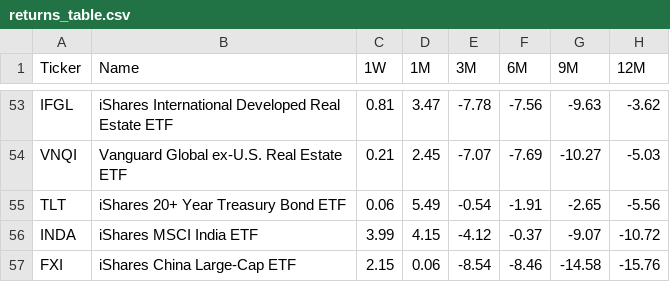
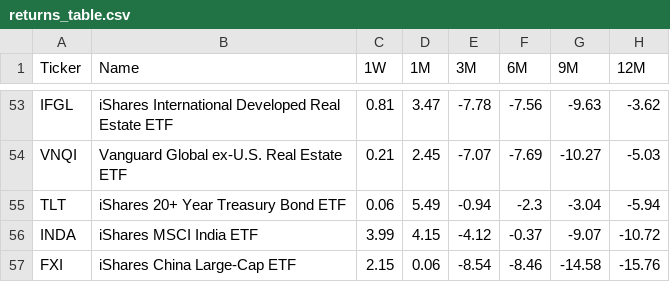
Before and after one commit to ajityadav005/Global_ETF_Tracker, a CSV file: returns_table.csv, drawn as a sheet; only a part is shown, gaps mark what is left out; the diff covers the shown part only.

```diff
--- a/returns_table.csv
+++ b/returns_table.csv
@@ -54,3 +54,3 @@ IFGL,iShares International Developed Real Estate ETF,0.81,3.47,-7.78,-7.56,-9.63
 VNQI,Vanguard Global ex-U.S. Real Estate ETF,0.21,2.45,-7.07,-7.69,-10.27,-5.03
-TLT,iShares 20+ Year Treasury Bond ETF,0.06,5.49,-0.54,-1.91,-2.65,-5.56
+TLT,iShares 20+ Year Treasury Bond ETF,0.06,5.49,-0.94,-2.3,-3.04,-5.94
 INDA,iShares MSCI India ETF,3.99,4.15,-4.12,-0.37,-9.07,-10.72
```
Also changed, not shown: 3 added rows, 3 removed rows and 26 edited cells elsewhere in this file, 1 other file.
